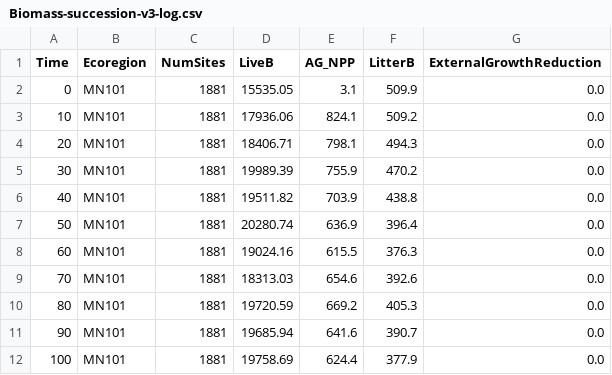
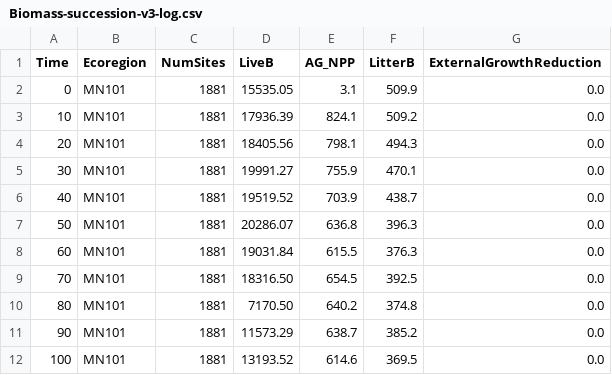
Before and after one commit to LANDIS-II-Foundation/Extension-SOSIEL-Human, a CSV file: Integration/test-1/Biomass-succession-v3-log.csv, drawn as a sheet.

Commit message:
*Changed output format for 'activated rule values' column (removed parameter name). *Changed algorithm: FE agents work with site biomass instead of average site biomass. *Changed configuration: antecedent parameter of FE is Biomass

```diff
--- a/Integration/test-1/Biomass-succession-v3-log.csv
+++ b/Integration/test-1/Biomass-succession-v3-log.csv
@@ -2,11 +2,11 @@ Time, Ecoregion, NumSites,LiveB, AG_NPP, LitterB, ExternalGrowthReduction
 0, MN101, 1881, 15535.05, 3.1, 509.9, 0.0
-10, MN101, 1881, 17936.06, 824.1, 509.2, 0.0
-20, MN101, 1881, 18406.71, 798.1, 494.3, 0.0
-30, MN101, 1881, 19989.39, 755.9, 470.2, 0.0
-40, MN101, 1881, 19511.82, 703.9, 438.8, 0.0
-50, MN101, 1881, 20280.74, 636.9, 396.4, 0.0
-60, MN101, 1881, 19024.16, 615.5, 376.3, 0.0
-70, MN101, 1881, 18313.03, 654.6, 392.6, 0.0
-80, MN101, 1881, 19720.59, 669.2, 405.3, 0.0
-90, MN101, 1881, 19685.94, 641.6, 390.7, 0.0
-100, MN101, 1881, 19758.69, 624.4, 377.9, 0.0
+10, MN101, 1881, 17936.39, 824.1, 509.2, 0.0
+20, MN101, 1881, 18405.56, 798.1, 494.3, 0.0
+30, MN101, 1881, 19991.27, 755.9, 470.1, 0.0
+40, MN101, 1881, 19519.52, 703.9, 438.7, 0.0
+50, MN101, 1881, 20286.07, 636.8, 396.3, 0.0
+60, MN101, 1881, 19031.84, 615.5, 376.3, 0.0
+70, MN101, 1881, 18316.50, 654.5, 392.5, 0.0
+80, MN101, 1881, 7170.50, 640.2, 374.8, 0.0
+90, MN101, 1881, 11573.29, 638.7, 385.2, 0.0
+100, MN101, 1881, 13193.52, 614.6, 369.5, 0.0
```
Also changed, not shown: 18 other files.
